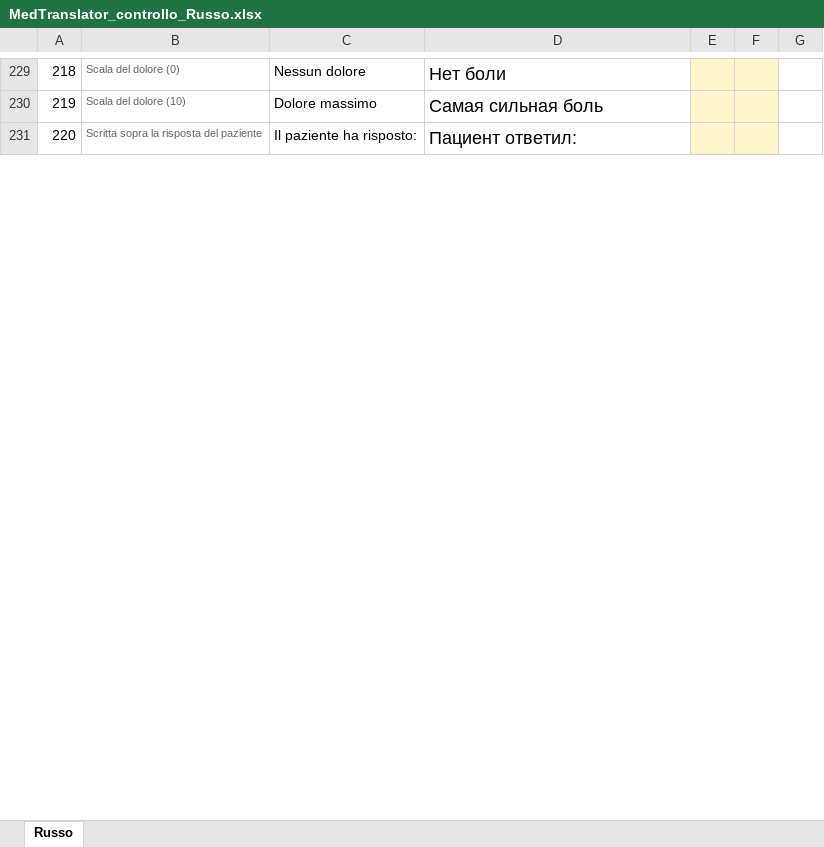
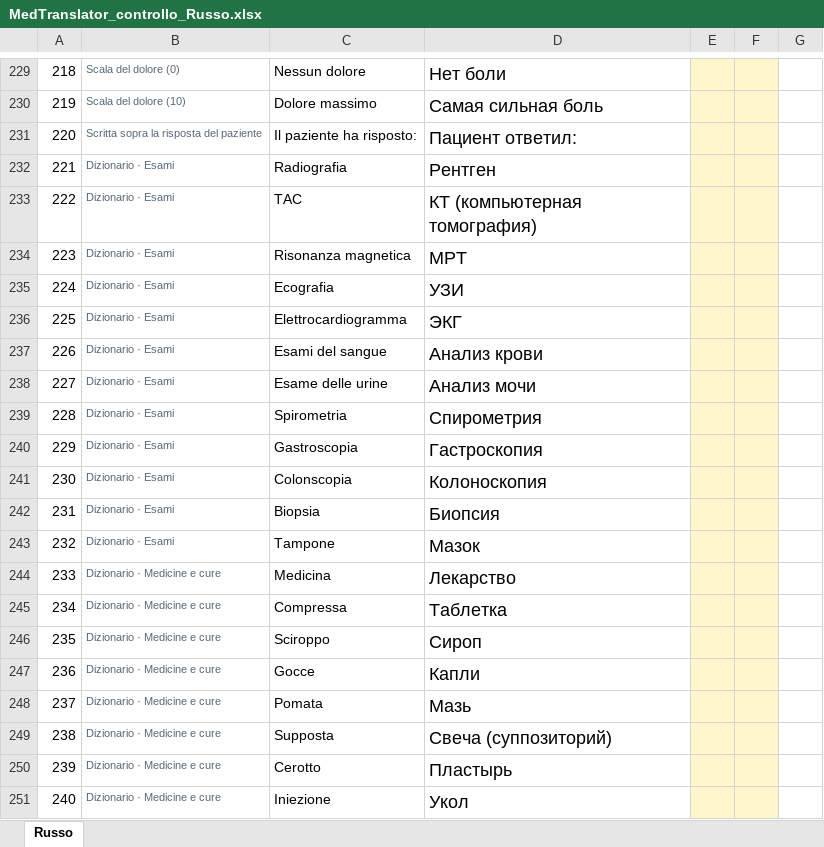
Before and after one commit to Massimiliano1965/MedTranslator, an Excel workbook: controllo-traduzioni/MedTranslator_controllo_Russo.xlsx, sheet Russo, drawn as a sheet; only a part is shown, gaps mark what is left out; values as stored, in another font and other column widths than the file's, no borders; the diff covers the shown part only; the diff names each change by its address in the sheet, - before the commit and + after, or states it on an @@ line.

```diff
--- a/controllo-traduzioni/MedTranslator_controllo_Russo.xlsx (sheet Russo)
+++ b/controllo-traduzioni/MedTranslator_controllo_Russo.xlsx (sheet Russo)
+row 232: 221 | Dizionario · Esami | Radiografia | Рентген
+row 233: 222 | Dizionario · Esami | TAC | КТ (компьютерная томография)
+row 234: 223 | Dizionario · Esami | Risonanza magnetica | МРТ
+row 235: 224 | Dizionario · Esami | Ecografia | УЗИ
+row 236: 225 | Dizionario · Esami | Elettrocardiogramma | ЭКГ
+row 237: 226 | Dizionario · Esami | Esami del sangue | Анализ крови
+row 238: 227 | Dizionario · Esami | Esame delle urine | Анализ мочи
+row 239: 228 | Dizionario · Esami | Spirometria | Спирометрия
+row 240: 229 | Dizionario · Esami | Gastroscopia | Гастроскопия
+row 241: 230 | Dizionario · Esami | Colonscopia | Колоноскопия
+row 242: 231 | Dizionario · Esami | Biopsia | Биопсия
+row 243: 232 | Dizionario · Esami | Tampone | Мазок
+row 244: 233 | Dizionario · Medicine e cure | Medicina | Лекарство
+row 245: 234 | Dizionario · Medicine e cure | Compressa | Таблетка
+row 246: 235 | Dizionario · Medicine e cure | Sciroppo | Сироп
+row 247: 236 | Dizionario · Medicine e cure | Gocce | Капли
+row 248: 237 | Dizionario · Medicine e cure | Pomata | Мазь
+row 249: 238 | Dizionario · Medicine e cure | Supposta | Свеча (суппозиторий)
+row 250: 239 | Dizionario · Medicine e cure | Cerotto | Пластырь
+row 251: 240 | Dizionario · Medicine e cure | Iniezione | Укол
```
Also changed, not shown: 95 added rows, 3 edited cells and row numbers in column A elsewhere in this sheet, controllo-traduzioni/MedTranslator_controllo_Arabo.xlsx, controllo-traduzioni/MedTranslator_controllo_Bengalese.xlsx, 11 other files.
